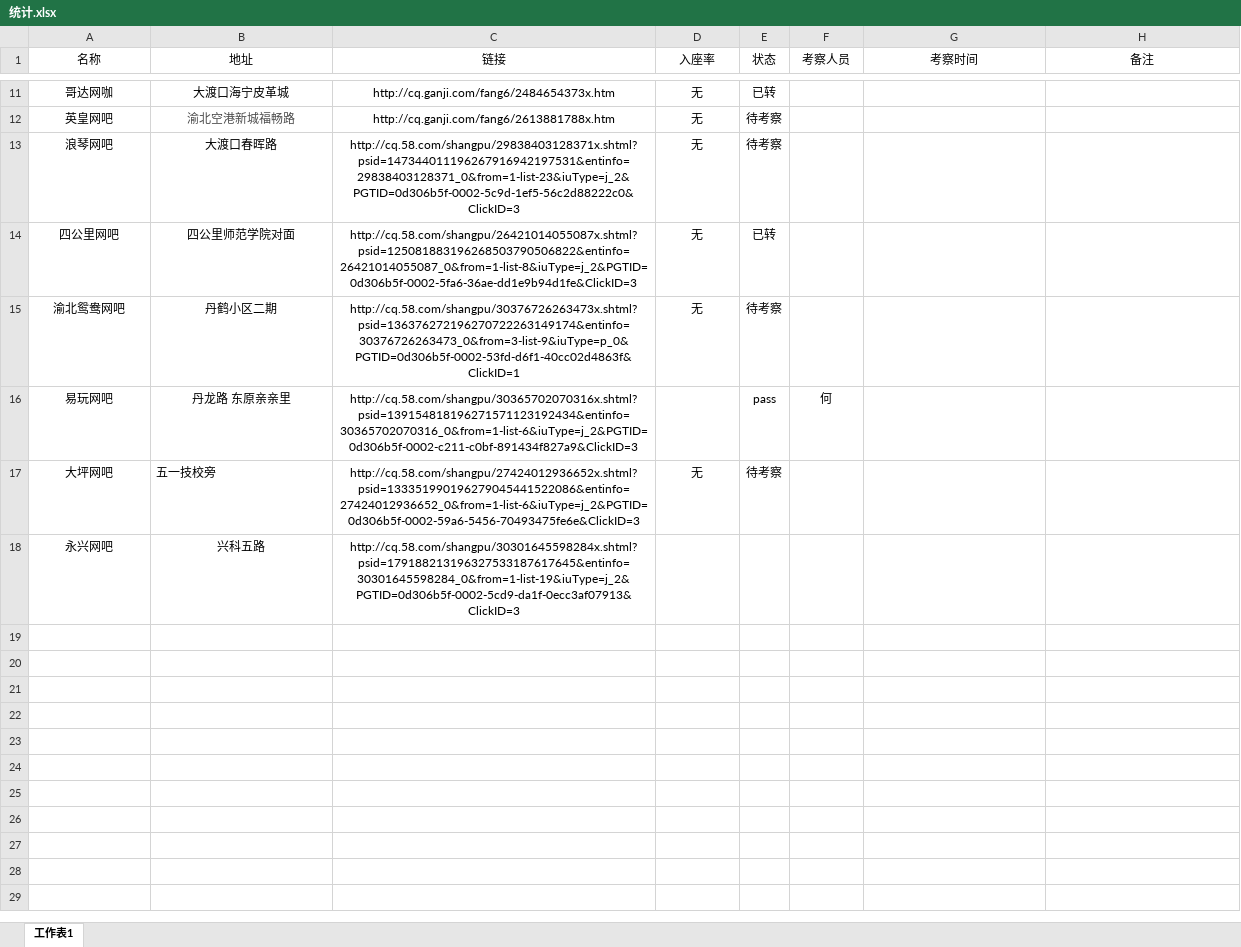
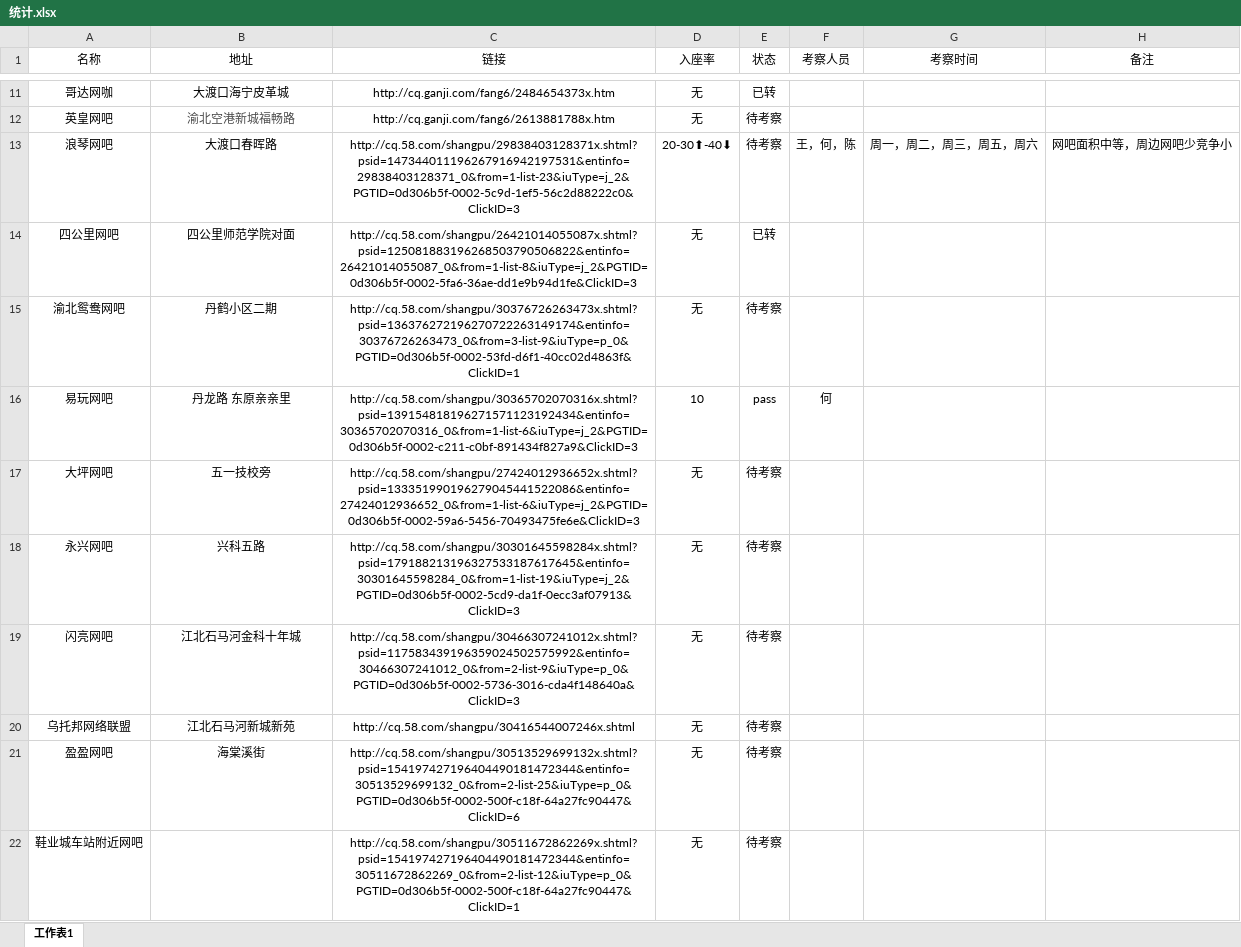
Before and after one commit to CnKyo/WKInternetBarClub, an Excel workbook: 统计.xlsx, sheet 工作表1, drawn as a sheet; only a part is shown, gaps mark what is left out; values as stored, in another font and other column widths than the file's, no borders; the diff names each change by its address in the sheet, - before the commit and + after, or states it on an @@ line.

Commit message:
更新

```diff
--- a/统计.xlsx (sheet 工作表1)
+++ b/统计.xlsx (sheet 工作表1)
-D13 (入座率): 无
+D13 (入座率): 20-30⬆-40⬇
-F13 (考察人员): (empty)
+F13 (考察人员): 王，何，陈
-G13 (考察时间): (empty)
+G13 (考察时间): 周一，周二，周三，周五，周六
-H13 (备注): (empty)
+H13 (备注): 网吧面积中等，周边网吧少竞争小
-D16 (入座率): (empty)
+D16 (入座率): 10
-B17 alignment: left
+B17 alignment: center
-D18 (入座率): (empty)
+D18 (入座率): 无
-E18 (状态): (empty)
+E18 (状态): 待考察
+row 19: 闪亮网吧 | 江北石马河金科十年城 | http://cq.58.com/shangpu/30466307241012x.shtml?psid=117583439196359024502575992&entinfo=30466307241012_0&from=2-list-9&iuType=p_0&PGTID=0d306b5f-0002-5736-3016-cda4f148640a&ClickID=3 | 无 | 待考察
+row 20: 乌托邦网络联盟 | 江北石马河新城新苑 | http://cq.58.com/shangpu/30416544007246x.shtml | 无 | 待考察
+row 21: 盈盈网吧 | 海棠溪街 | http://cq.58.com/shangpu/30513529699132x.shtml?psid=154197427196404490181472344&entinfo=30513529699132_0&from=2-list-25&iuType=p_0&PGTID=0d306b5f-0002-500f-c18f-64a27fc90447&ClickID=6 | 无 | 待考察
+row 22: 鞋业城车站附近网吧 |  | http://cq.58.com/shangpu/30511672862269x.shtml?psid=154197427196404490181472344&entinfo=30511672862269_0&from=2-list-12&iuType=p_0&PGTID=0d306b5f-0002-500f-c18f-64a27fc90447&ClickID=1 | 无 | 待考察
```
